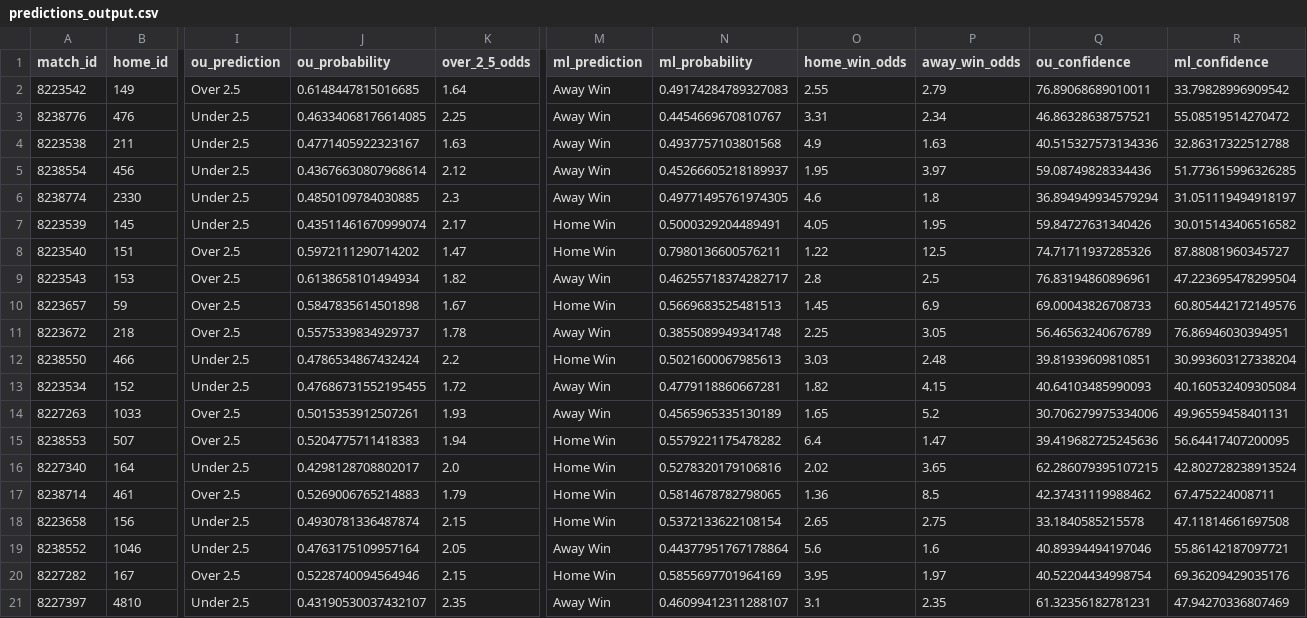
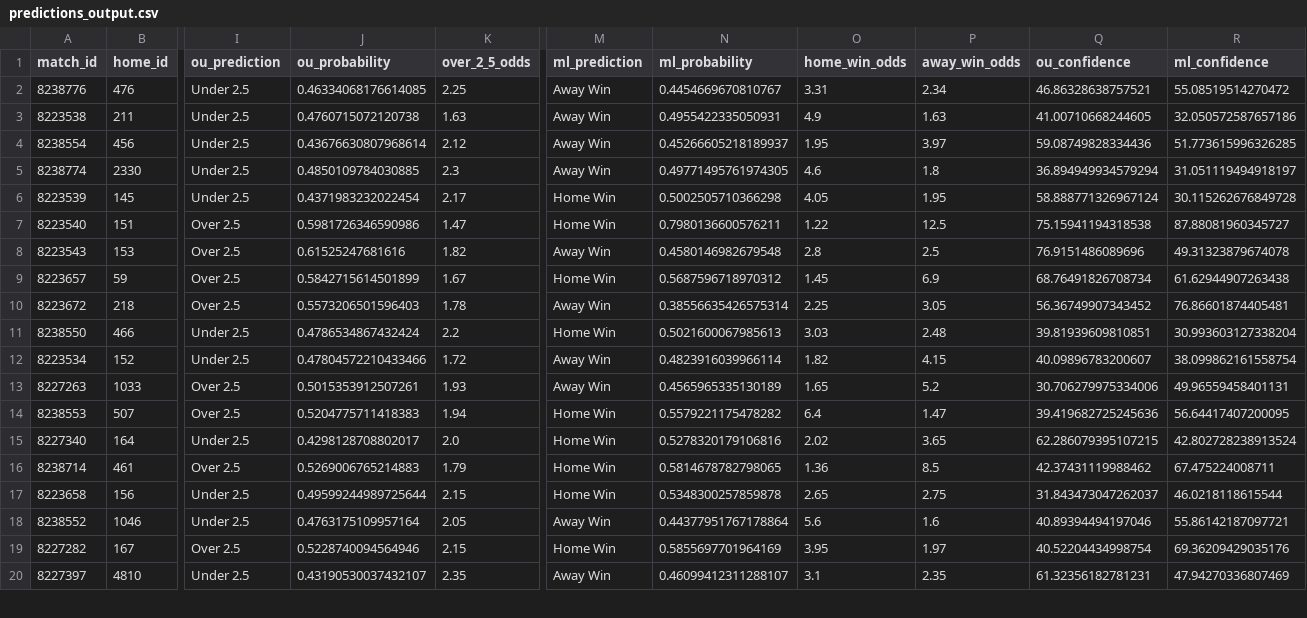
Before and after one commit to iampreetdave/new-football, a CSV file: predictions_output.csv, drawn as a sheet; only a part is shown, gaps mark what is left out; removed rows and columns are numbered as before the commit, all else as after; rows hold the shown columns only; the diff covers the shown part only; the diff names each change by its address in the sheet, - before the commit and + after, or states it on an @@ line.

```diff
--- a/predictions_output.csv
+++ b/predictions_output.csv
-row 2: 8223542 | 149 | Over 2.5 | 0.6148447815016685 | 1.64 | Away Win | 0.49174284789327083 | 2.55 | 2.79 | 76.89068689010011 | 33.79828996909542
-J3 (ou_probability): 0.4771405922323167
+J3 (ou_probability): 0.4760715072120738
-N3 (ml_probability): 0.4937757103801568
+N3 (ml_probability): 0.4955422335050931
-Q3 (ou_confidence): 40.515327573134336
+Q3 (ou_confidence): 41.00710668244605
-R3 (ml_confidence): 32.86317322512788
+R3 (ml_confidence): 32.050572587657186
-J6 (ou_probability): 0.43511461670999074
+J6 (ou_probability): 0.4371983232022454
-N6 (ml_probability): 0.5000329204489491
+N6 (ml_probability): 0.5002505710366298
-Q6 (ou_confidence): 59.84727631340426
+Q6 (ou_confidence): 58.888771326967124
-R6 (ml_confidence): 30.015143406516582
+R6 (ml_confidence): 30.115262676849728
-J7 (ou_probability): 0.5972111290714202
+J7 (ou_probability): 0.5981726346590986
-Q7 (ou_confidence): 74.71711937285326
+Q7 (ou_confidence): 75.15941194318538
-J8 (ou_probability): 0.6138658101494934
+J8 (ou_probability): 0.61525247681616
-N8 (ml_probability): 0.46255718374282717
+N8 (ml_probability): 0.4580146982679548
-Q8 (ou_confidence): 76.83194860896961
+Q8 (ou_confidence): 76.9151486089696
-R8 (ml_confidence): 47.223695478299504
+R8 (ml_confidence): 49.31323879674078
-J9 (ou_probability): 0.5847835614501898
+J9 (ou_probability): 0.5842715614501899
-N9 (ml_probability): 0.5669683525481513
+N9 (ml_probability): 0.5687596718970312
-Q9 (ou_confidence): 69.00043826708733
+Q9 (ou_confidence): 68.76491826708734
-R9 (ml_confidence): 60.805442172149576
+R9 (ml_confidence): 61.62944907263438
-J10 (ou_probability): 0.5575339834929737
+J10 (ou_probability): 0.5573206501596403
-N10 (ml_probability): 0.3855089949341748
+N10 (ml_probability): 0.38556635426575314
-Q10 (ou_confidence): 56.46563240676789
+Q10 (ou_confidence): 56.36749907343452
-R10 (ml_confidence): 76.86946030394951
+R10 (ml_confidence): 76.86601874405481
-J12 (ou_probability): 0.47686731552195455
+J12 (ou_probability): 0.47804572210433466
-N12 (ml_probability): 0.4779118860667281
+N12 (ml_probability): 0.4823916039966114
-Q12 (ou_confidence): 40.64103485990093
+Q12 (ou_confidence): 40.09896783200607
-R12 (ml_confidence): 40.160532409305084
+R12 (ml_confidence): 38.099862161558754
-J17 (ou_probability): 0.4930781336487874
+J17 (ou_probability): 0.49599244989725644
-N17 (ml_probability): 0.5372133622108154
+N17 (ml_probability): 0.5348300257859878
-Q17 (ou_confidence): 33.1840585215578
+Q17 (ou_confidence): 31.843473047262037
-R17 (ml_confidence): 47.11814661697508
+R17 (ml_confidence): 46.0218118615544
```
Also changed, not shown: 2 added rows and 8 edited cells elsewhere in this file.
